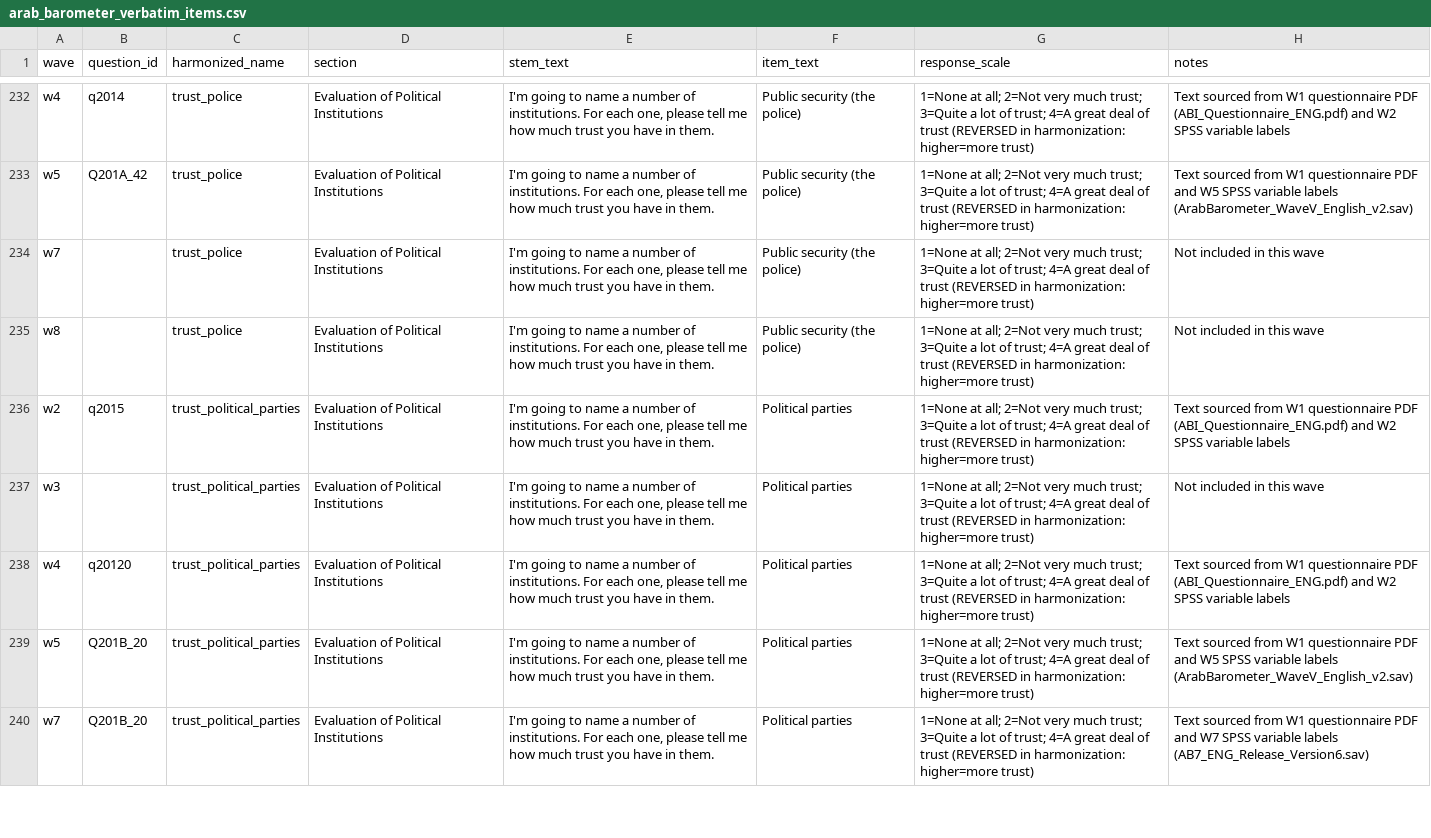
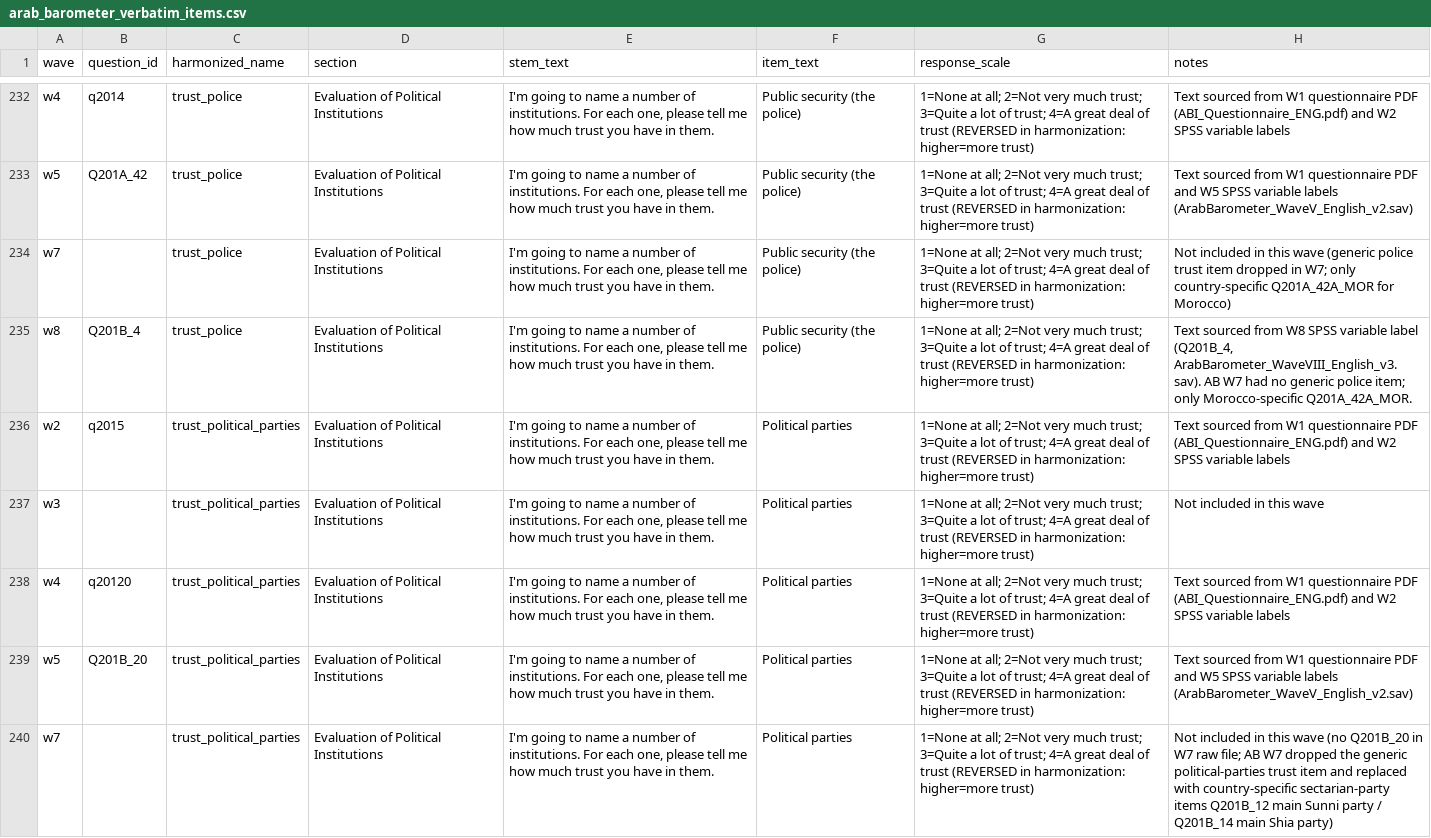
Before and after one commit to jeffreycstark/survey-data-prep, a CSV file: data/arab-barometer/questionnaire_text/arab_barometer_verbatim_items.csv, drawn as a sheet; only a part is shown, gaps mark what is left out; the diff covers the shown part only.

Commit message:
feat: Add WVS int_year/int_month; fix AB trust_police W8, trust_president W5/W7
Fulfills data harmonization requests from paper-bank/06 (sensitivity
gradient audit). Three changes:

1. WVS: new interview_date.yml spec with int_year (0 NAs across 446,767
   rows, W1-W7) and int_month (where YYYYMMDD available, W4-W7). Adds
   extract_year_from_s025 / extract_year_from_yyyymmdd /
   extract_month_from_yyyymmdd helpers. Turkey W6=2011/W7=2018, Russia
   W6=2011/W7=2017. Unblocks Russia 2014 Crimea and Turkey fieldwork
   validation cases.

2. Arab Barometer: map trust_police W8 (Q201B_4, Tunisia 99.4%),
   trust_president W5 (Q201B_31, split-ballot ~50%) and W7 (Q201A_31B,
   Tunisia 98.7%). Document trust_police W7 and trust_political_parties
   W7/W8 as genuine raw-data gaps (AB W7 dropped the generic police
   battery; W7/W8 replaced parties item with country-specific sectarian
   items). Update verbatim items CSV and rebuild codebook display.

3. Arab Barometer: populate int_year for W2/W4/W5 via country x wave
   fieldwork crosswalk in 99_create_final_dataset.R, derived from AB
   methodology reports (raw AB files for these waves have no
   interview-date column). Tunisia W5 = 2018 confirming the W5->W7
   bracket straddles the 2021-07-25 Saied self-coup.

```diff
--- a/data/arab-barometer/questionnaire_text/arab_barometer_verbatim_items.csv
+++ b/data/arab-barometer/questionnaire_text/arab_barometer_verbatim_items.csv
@@ -234,2 +234,2 @@ w5,Q201A_42,trust_police,Evaluation of Political Institutions,"I'm going to name
-w7,,trust_police,Evaluation of Political Institutions,"I'm going to name a number of institutions. For each one, please tell me how much trust you have in them.",Public security (the police),1=None at all; 2=Not very much trust; 3=Quite a lot of trust; 4=A great deal of trust (REVERSED in harmonization: higher=more trust),Not included in this wave
-w8,,trust_police,Evaluation of Political Institutions,"I'm going to name a number of institutions. For each one, please tell me how much trust you have in them.",Public security (the police),1=None at all; 2=Not very much trust; 3=Quite a lot of trust; 4=A great deal of trust (REVERSED in harmonization: higher=more trust),Not included in this wave
+"w7","","trust_police","Evaluation of Political Institutions","I'm going to name a number of institutions. For each one, please tell me how much trust you have in them.","Public security (the police)","1=None at all; 2=Not very much trust; 3=Quite a lot of trust; 4=A great deal of trust (REVERSED in harmonization: higher=more trust)","Not included in this wave (generic police trust item dropped in W7; only country-specific Q201A_42A_MOR for Morocco)"
+"w8","Q201B_4","trust_police","Evaluation of Political Institutions","I'm going to name a number of institutions. For each one, please tell me how much trust you have in them.","Public security (the police)","1=None at all; 2=Not very much trust; 3=Quite a lot of trust; 4=A great deal of trust (REVERSED in harmonization: higher=more trust)","Text sourced from W8 SPSS variable label (Q201B_4, ArabBarometer_WaveVIII_English_v3.sav). AB W7 had no generic police item; only Morocco-specific Q201A_42A_MOR."
@@ -240 +240 @@ w5,Q201B_20,trust_political_parties,Evaluation of Political Institutions,"I'm go
-w7,Q201B_20,trust_political_parties,Evaluation of Political Institutions,"I'm going to name a number of institutions. For each one, please tell me how much trust you have in them.",Political parties,1=None at all; 2=Not very much trust; 3=Quite a lot of trust; 4=A great deal of trust (REVERSED in harmonization: higher=more trust),Text sourced from W1 questionnaire PDF and W7 SPSS variable labels (AB7_ENG_Release_Version6.sav)
+"w7","","trust_political_parties","Evaluation of Political Institutions","I'm going to name a number of institutions. For each one, please tell me how much trust you have in them.","Political parties","1=None at all; 2=Not very much trust; 3=Quite a lot of trust; 4=A great deal of trust (REVERSED in harmonization: higher=more trust)","Not included in this wave (no Q201B_20 in W7 raw file; AB W7 dropped the generic political-parties trust item and replaced with country-specific sectarian-party items Q201B_12 main Sunni party / Q201B_14 main Shia party)"
```
Also changed, not shown: 11 edited cells elsewhere in this file, 5 other files.
